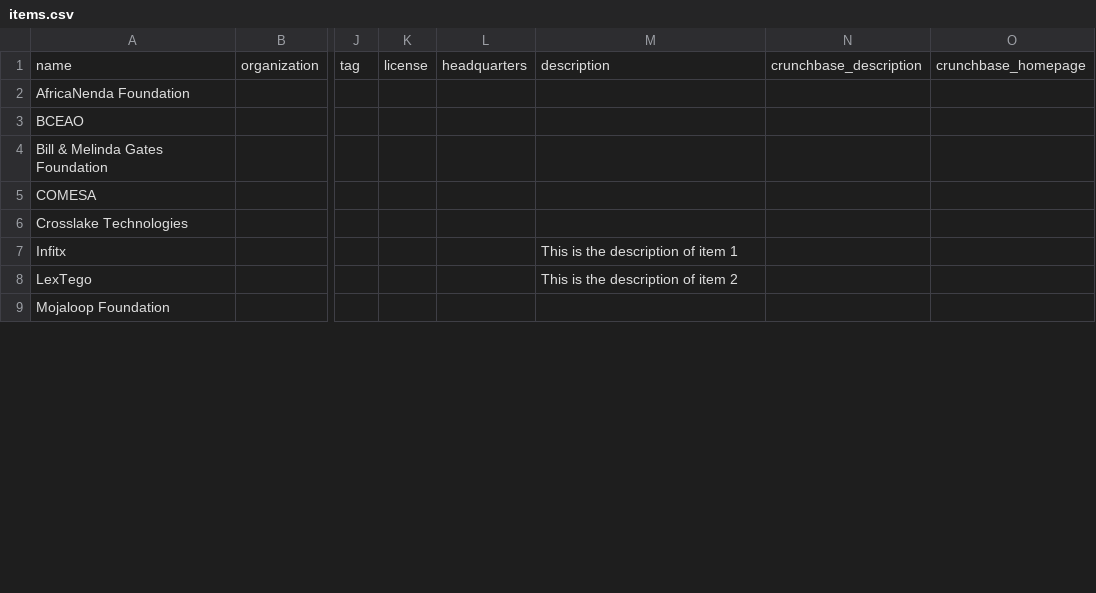
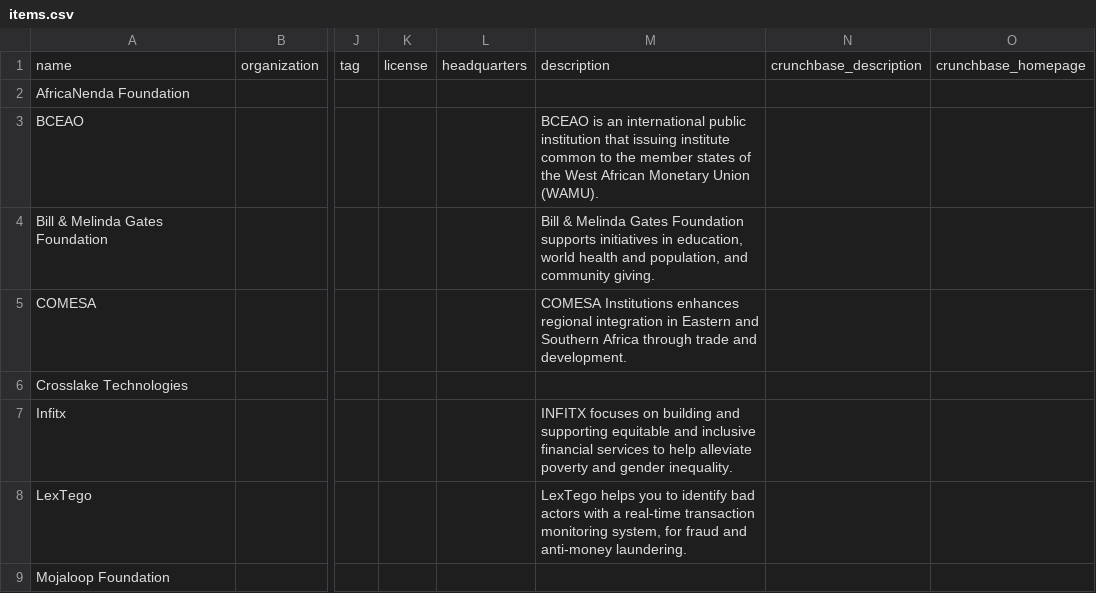
Before and after one commit to slandath/tazama-landscape-v2, a CSV file: build/docs/items.csv, drawn as a sheet; only a part is shown, gaps mark what is left out; the diff covers the shown part only; the diff names each change by its address in the sheet, - before the commit and + after, or states it on an @@ line.

Commit message:
added descriptions

```diff
--- a/build/docs/items.csv
+++ b/build/docs/items.csv
-M3: (empty)
+M3: BCEAO is an international public institution that issuing institute common to the member states of the West African Monetary Union (WAMU).
-M4: (empty)
+M4: Bill & Melinda Gates Foundation supports initiatives in education, world health and population, and community giving.
-M5: (empty)
+M5: COMESA Institutions enhances regional integration in Eastern and Southern Africa through trade and development.
-M7: This is the description of item 1
+M7: INFITX focuses on building and supporting equitable and inclusive financial services to help alleviate poverty and gender inequality.
-M8: This is the description of item 2
+M8: LexTego helps you to identify bad actors with a real-time transaction monitoring system, for fraud and anti-money laundering.
```
Also changed, not shown: 6 edited cells elsewhere in this file, 22 other files.
